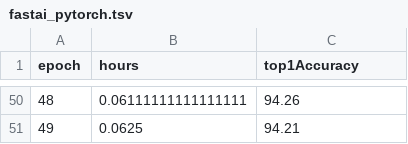
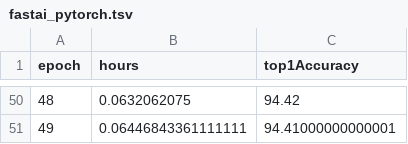
Before and after one commit to brettkoonce/dawn-bench-entries, a TSV file: CIFAR10/train/fastai_pytorch.tsv, drawn as a sheet; only a part is shown, gaps mark what is left out; the diff covers the shown part only.

```diff
--- a/CIFAR10/train/fastai_pytorch.tsv
+++ b/CIFAR10/train/fastai_pytorch.tsv
@@ -50,2 +50,2 @@ epoch	hours	top1Accuracy
-48	0.06111111111111111	94.26
-49	0.0625	94.21
+48	0.0632062075	94.42
+49	0.06446843361111111	94.41000000000001
```
Also changed, not shown: 96 edited cells elsewhere in this file, 1 other file.
